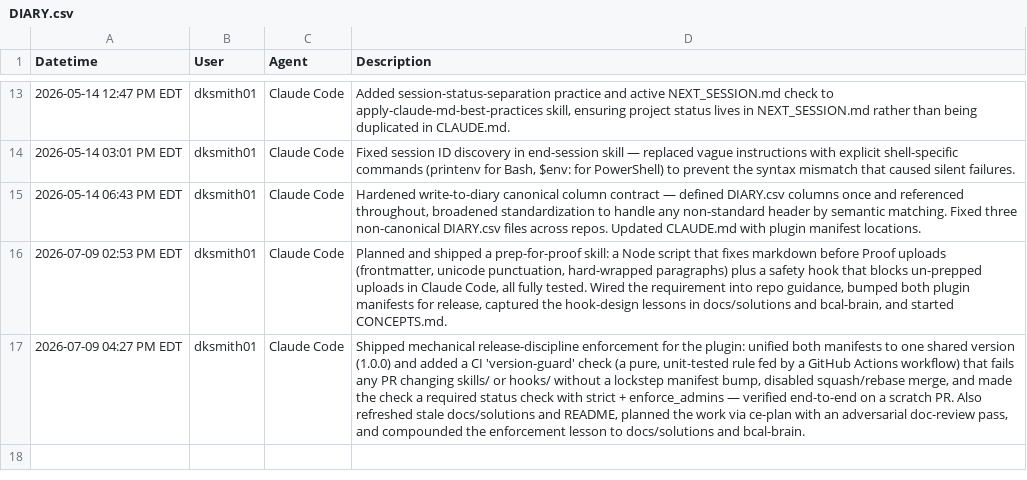
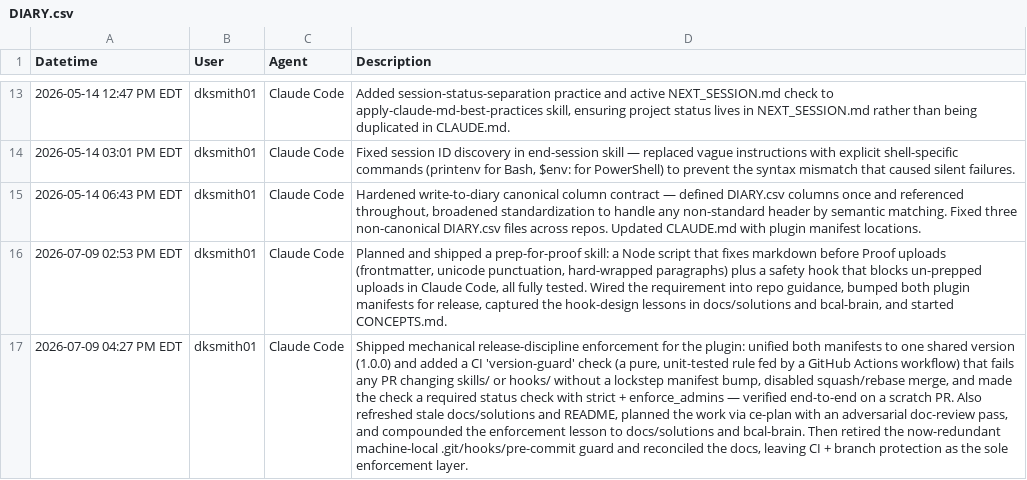
Before and after one commit to blue-collar-ai-labs/bcal-workflow, a CSV file: DIARY.csv, drawn as a sheet; only a part is shown, gaps mark what is left out; the diff names each change by its address in the sheet, - before the commit and + after, or states it on an @@ line.

```diff
--- a/DIARY.csv
+++ b/DIARY.csv
-D17 (Description): …and bcal-brain.
+D17 (Description): …and bcal-brain. Then retired the now-redundant machine-local .git/hooks/pre-commit guard and reconciled the docs, leaving CI + branch protection as the sole enforcement layer.
```
Also changed, not shown: 1 other file.
